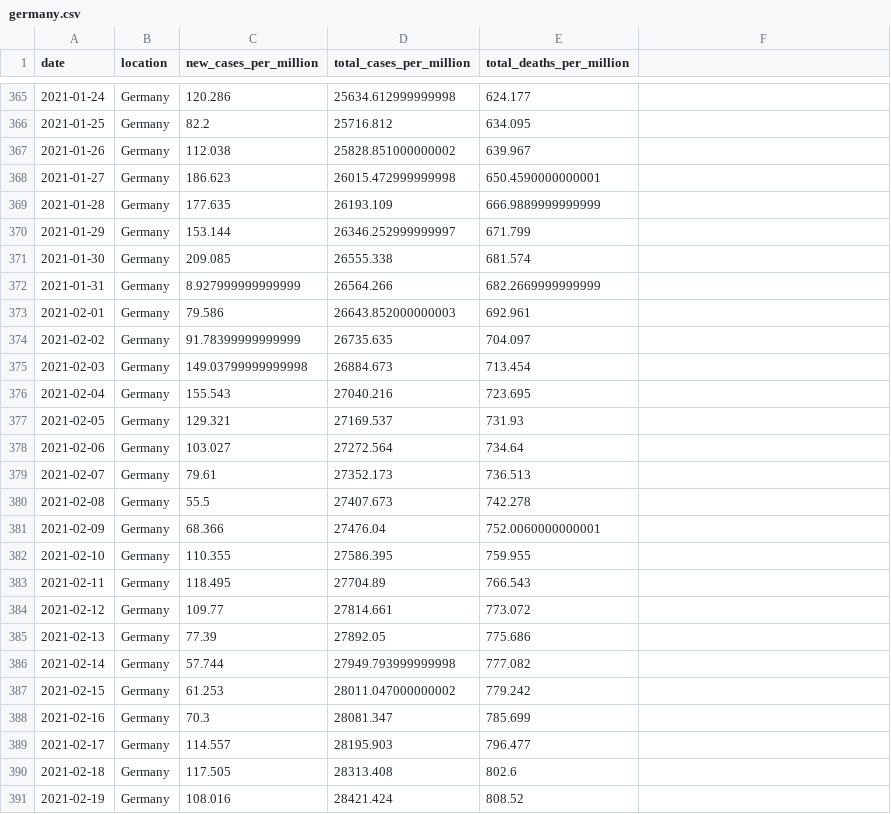
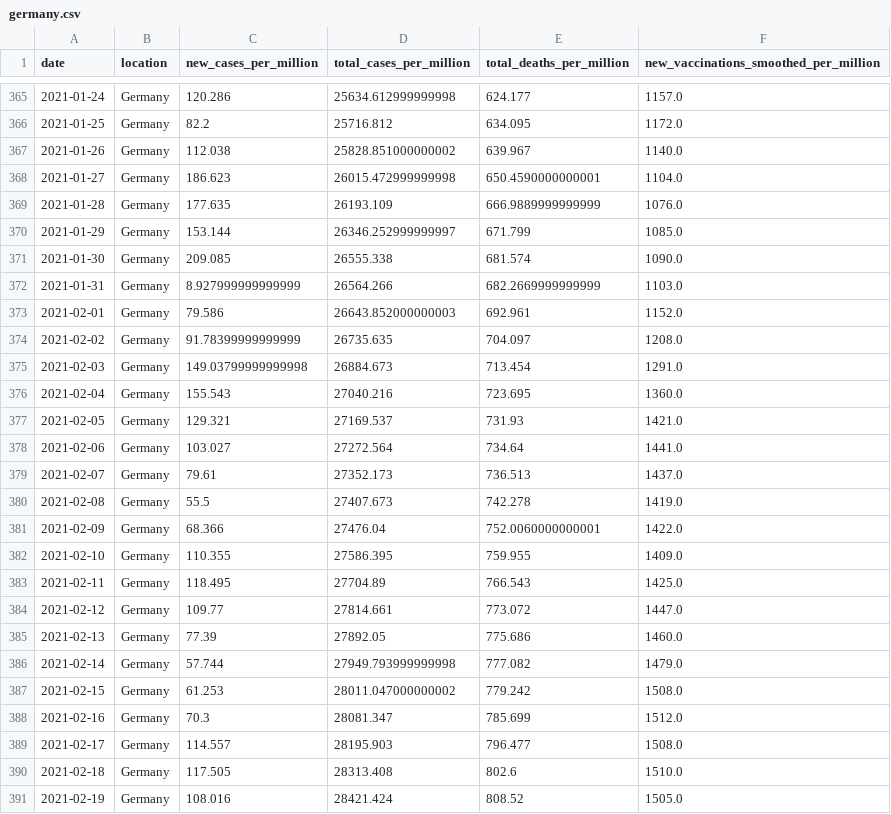
Before and after one commit to Dered118/corona_daten_deutschland, a CSV file: germany.csv, drawn as a sheet; only a part is shown, gaps mark what is left out; the diff covers the shown part only.

```diff
--- a/germany.csv
+++ b/germany.csv
@@ -1 +1 @@
-date,location,new_cases_per_million,total_cases_per_million,total_deaths_per_million
+date,location,new_cases_per_million,total_cases_per_million,total_deaths_per_million,new_vaccinations_smoothed_per_million
@@ -365,27 +365,27 @@ date,location,new_cases_per_million,total_cases_per_million,total_deaths_per_mil
-2021-01-24,Germany,120.286,25634.612999999998,624.177
-2021-01-25,Germany,82.2,25716.812,634.095
-2021-01-26,Germany,112.038,25828.851000000002,639.967
-2021-01-27,Germany,186.623,26015.472999999998,650.4590000000001
-2021-01-28,Germany,177.635,26193.109,666.9889999999999
-2021-01-29,Germany,153.144,26346.252999999997,671.799
-2021-01-30,Germany,209.085,26555.338,681.574
-2021-01-31,Germany,8.927999999999999,26564.266,682.2669999999999
-2021-02-01,Germany,79.586,26643.852000000003,692.961
-2021-02-02,Germany,91.78399999999999,26735.635,704.097
-2021-02-03,Germany,149.03799999999998,26884.673,713.454
-2021-02-04,Germany,155.543,27040.216,723.695
-2021-02-05,Germany,129.321,27169.537,731.93
-2021-02-06,Germany,103.027,27272.564,734.64
-2021-02-07,Germany,79.61,27352.173,736.513
-2021-02-08,Germany,55.5,27407.673,742.278
-2021-02-09,Germany,68.366,27476.04,752.0060000000001
-2021-02-10,Germany,110.355,27586.395,759.955
-2021-02-11,Germany,118.495,27704.89,766.543
-2021-02-12,Germany,109.77,27814.661,773.072
-2021-02-13,Germany,77.39,27892.05,775.686
-2021-02-14,Germany,57.744,27949.793999999998,777.082
-2021-02-15,Germany,61.253,28011.047000000002,779.242
-2021-02-16,Germany,70.3,28081.347,785.699
-2021-02-17,Germany,114.557,28195.903,796.477
-2021-02-18,Germany,117.505,28313.408,802.6
-2021-02-19,Germany,108.016,28421.424,808.52
+2021-01-24,Germany,120.286,25634.612999999998,624.177,1157.0
+2021-01-25,Germany,82.2,25716.812,634.095,1172.0
+2021-01-26,Germany,112.038,25828.851000000002,639.967,1140.0
+2021-01-27,Germany,186.623,26015.472999999998,650.4590000000001,1104.0
+2021-01-28,Germany,177.635,26193.109,666.9889999999999,1076.0
+2021-01-29,Germany,153.144,26346.252999999997,671.799,1085.0
+2021-01-30,Germany,209.085,26555.338,681.574,1090.0
+2021-01-31,Germany,8.927999999999999,26564.266,682.2669999999999,1103.0
+2021-02-01,Germany,79.586,26643.852000000003,692.961,1152.0
+2021-02-02,Germany,91.78399999999999,26735.635,704.097,1208.0
+2021-02-03,Germany,149.03799999999998,26884.673,713.454,1291.0
+2021-02-04,Germany,155.543,27040.216,723.695,1360.0
+2021-02-05,Germany,129.321,27169.537,731.93,1421.0
+2021-02-06,Germany,103.027,27272.564,734.64,1441.0
+2021-02-07,Germany,79.61,27352.173,736.513,1437.0
+2021-02-08,Germany,55.5,27407.673,742.278,1419.0
+2021-02-09,Germany,68.366,27476.04,752.0060000000001,1422.0
+2021-02-10,Germany,110.355,27586.395,759.955,1409.0
+2021-02-11,Germany,118.495,27704.89,766.543,1425.0
+2021-02-12,Germany,109.77,27814.661,773.072,1447.0
+2021-02-13,Germany,77.39,27892.05,775.686,1460.0
+2021-02-14,Germany,57.744,27949.793999999998,777.082,1479.0
+2021-02-15,Germany,61.253,28011.047000000002,779.242,1508.0
+2021-02-16,Germany,70.3,28081.347,785.699,1512.0
+2021-02-17,Germany,114.557,28195.903,796.477,1508.0
+2021-02-18,Germany,117.505,28313.408,802.6,1510.0
+2021-02-19,Germany,108.016,28421.424,808.52,1505.0
```
Also changed, not shown: 8 added rows and 102 edited cells elsewhere in this file, austria.csv, czechia.csv, 3 other files.
